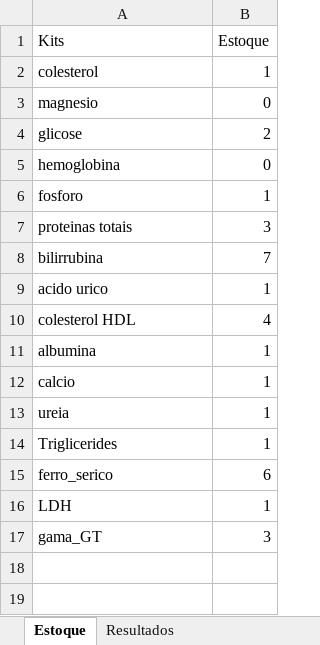
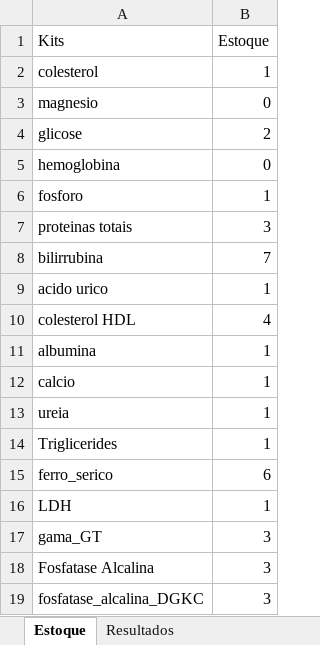
Before and after one commit to lucaslacerda2335-maker/Laboratorio, an Excel workbook: Gerenciamento_lab.xlsx, sheet Estoque, drawn as a sheet; values as stored, in another font and other column widths than the file's, no borders; the diff names each change by its address in the sheet, - before the commit and + after, or states it on an @@ line.

```diff
--- a/Gerenciamento_lab.xlsx (sheet Estoque)
+++ b/Gerenciamento_lab.xlsx (sheet Estoque)
+row 18: Fosfatase Alcalina | 3
+row 19: fosfatase_alcalina_DGKC | 3
```
Also changed, not shown: sheet Resultados, 2 other files.
